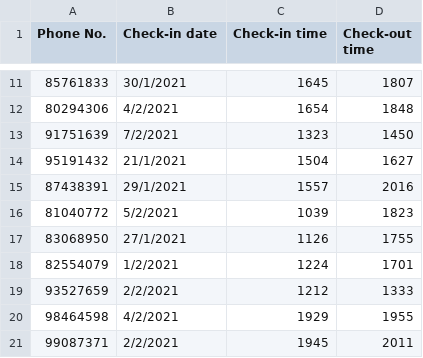
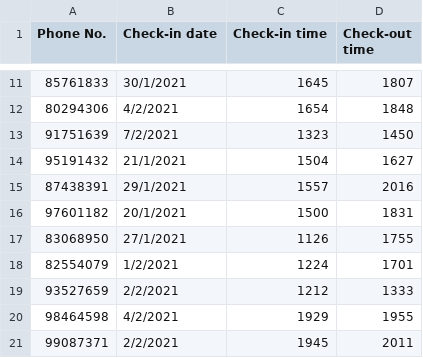
Before and after one commit to jzxr/TraceTogether, a CSV file: Data Sets/Location SE Data/BALESTIER PLAZA.csv, drawn as a sheet; only a part is shown, gaps mark what is left out; removed rows and columns are numbered as before the commit, all else as after; the diff names each change by its address in the sheet, - before the commit and + after, or states it on an @@ line.

Commit message:
Update BALESTIER PLAZA.csv

```diff
--- a/Data Sets/Location SE Data/BALESTIER PLAZA.csv
+++ b/Data Sets/Location SE Data/BALESTIER PLAZA.csv
-row 16: 81040772 | 5/2/2021 | 1039 | 1823
+row 16: 97601182 | 20/1/2021 | 1500 | 1831
```
